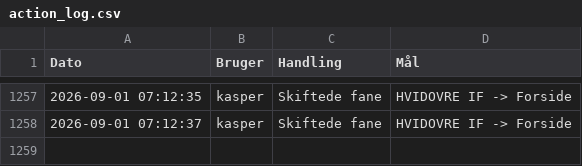
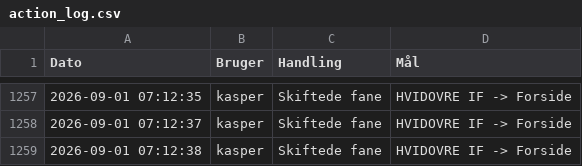
Before and after one commit to kamudinho/HIF-Data, a CSV file: data/action_log.csv, drawn as a sheet; only a part is shown, gaps mark what is left out.

Commit message:
Log update: kasper

```diff
--- a/data/action_log.csv
+++ b/data/action_log.csv
@@ -1258 +1258,2 @@ Dato,Bruger,Handling,Mål
 2026-09-01 07:12:37,kasper,Skiftede fane,HVIDOVRE IF -> Forside
+2026-09-01 07:12:38,kasper,Skiftede fane,HVIDOVRE IF -> Forside
```
